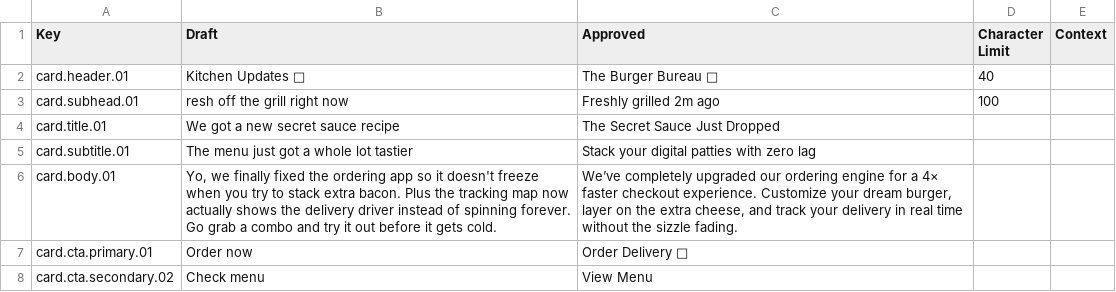
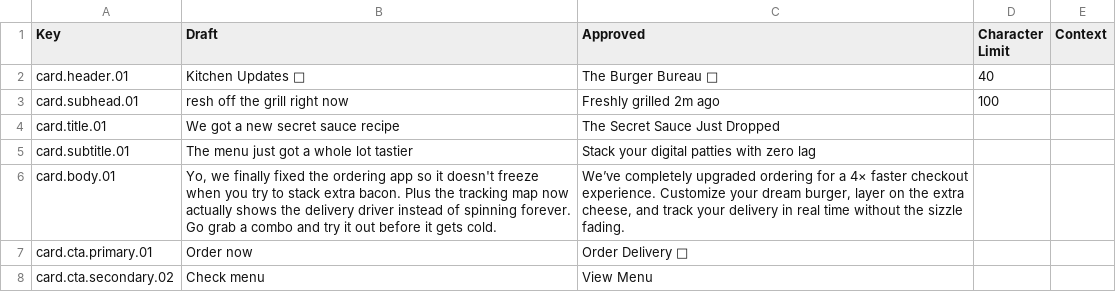
Before and after one commit to coleorloff/copyflow, a CSV file: CopyFlow/data/copy.csv, drawn as a sheet.

Commit message:
chore(copyflow): auto-sync updated copy.csv

```diff
--- a/CopyFlow/data/copy.csv
+++ b/CopyFlow/data/copy.csv
@@ -5,3 +5,3 @@ card.title.01,We got a new secret sauce recipe,The Secret Sauce Just Dropped,,
 card.subtitle.01,The menu just got a whole lot tastier,Stack your digital patties with zero lag,,
-card.body.01,"Yo, we finally fixed the ordering app so it doesn't freeze when you try to stack extra bacon. Plus the tracking map now actually shows the delivery driver instead of spinning forever. Go grab a combo and try it out before it gets cold.","We’ve completely upgraded our ordering engine for a 4× faster checkout experience. Customize your dream burger, layer on the extra cheese, and track your delivery in real time without the sizzle fading.",,
+card.body.01,"Yo, we finally fixed the ordering app so it doesn't freeze when you try to stack extra bacon. Plus the tracking map now actually shows the delivery driver instead of spinning forever. Go grab a combo and try it out before it gets cold.","We’ve completely upgraded ordering for a 4× faster checkout experience. Customize your dream burger, layer on the extra cheese, and track your delivery in real time without the sizzle fading.",,
 card.cta.primary.01,Order now,Order Delivery 🥤,,
```
